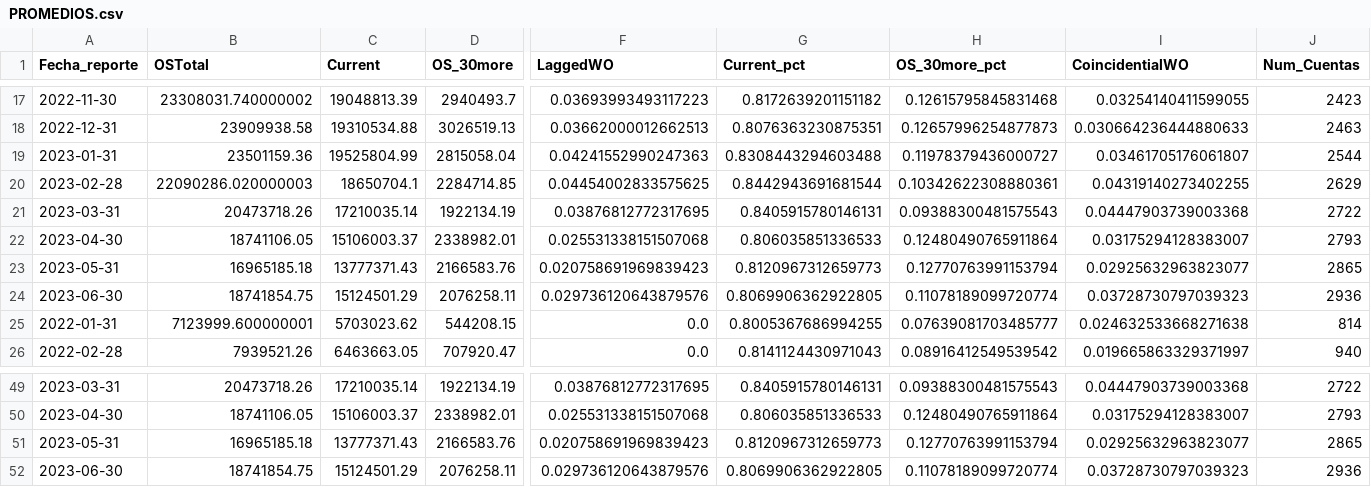
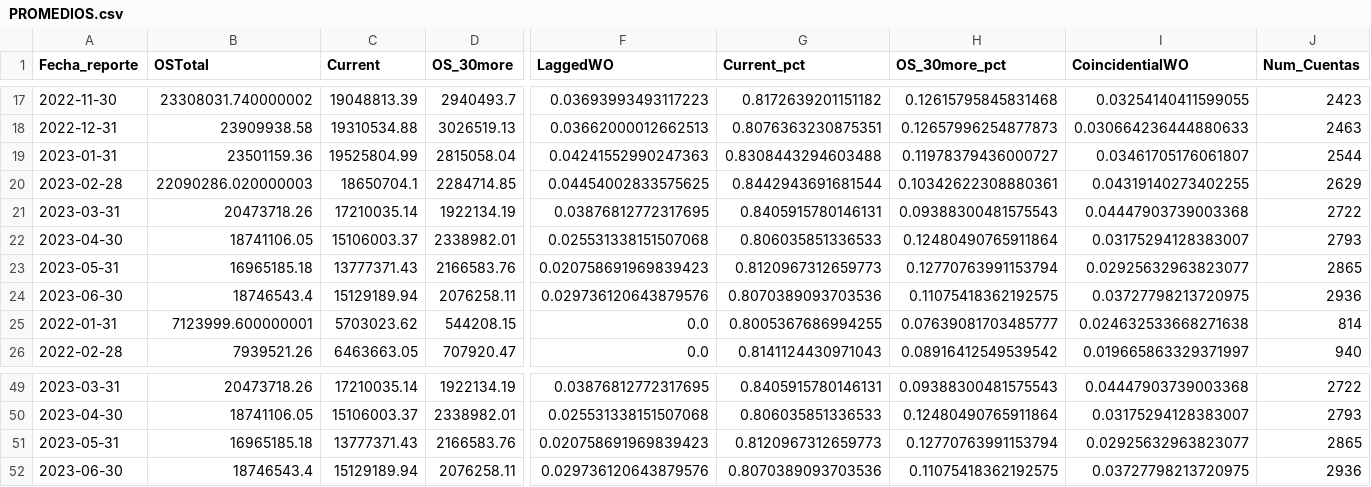
Before and after one commit to ErickdeMauleon/dashboard_streamlit, a CSV file: Data/PROMEDIOS.csv, drawn as a sheet; only a part is shown, gaps mark what is left out; the diff names each change by its address in the sheet, - before the commit and + after, or states it on an @@ line.

Commit message:
committing files

```diff
--- a/Data/PROMEDIOS.csv
+++ b/Data/PROMEDIOS.csv
-B24 (OSTotal): 18741854.75
+B24 (OSTotal): 18746543.4
-C24 (Current): 15124501.29
+C24 (Current): 15129189.94
-G24 (Current_pct): 0.8069906362922805
+G24 (Current_pct): 0.8070389093703536
-H24 (OS_30more_pct): 0.11078189099720774
+H24 (OS_30more_pct): 0.11075418362192575
-I24 (CoincidentialWO): 0.03728730797039323
+I24 (CoincidentialWO): 0.03727798213720975
-B52 (OSTotal): 18741854.75
+B52 (OSTotal): 18746543.4
-C52 (Current): 15124501.29
+C52 (Current): 15129189.94
-G52 (Current_pct): 0.8069906362922805
+G52 (Current_pct): 0.8070389093703536
-H52 (OS_30more_pct): 0.11078189099720774
+H52 (OS_30more_pct): 0.11075418362192575
-I52 (CoincidentialWO): 0.03728730797039323
+I52 (CoincidentialWO): 0.03727798213720975
```
